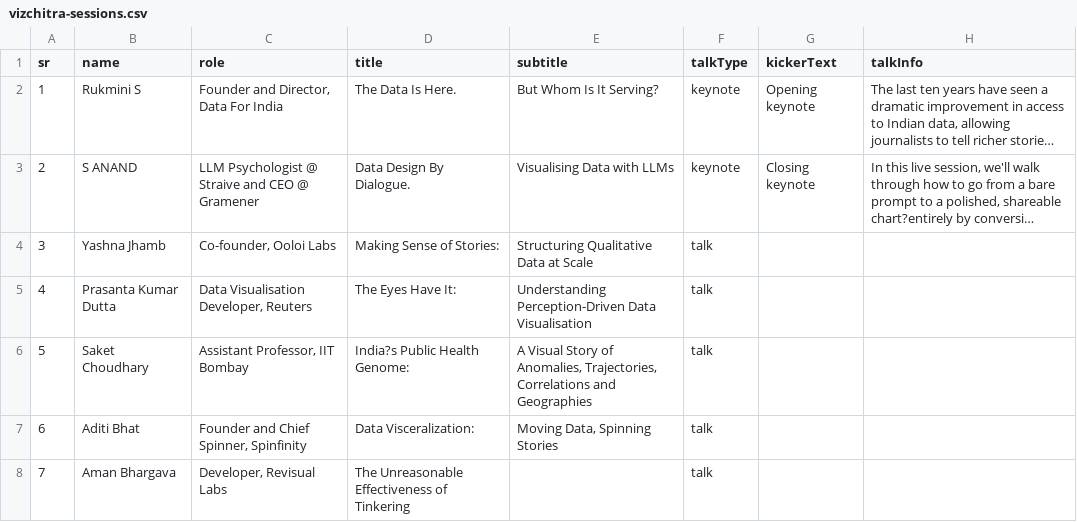
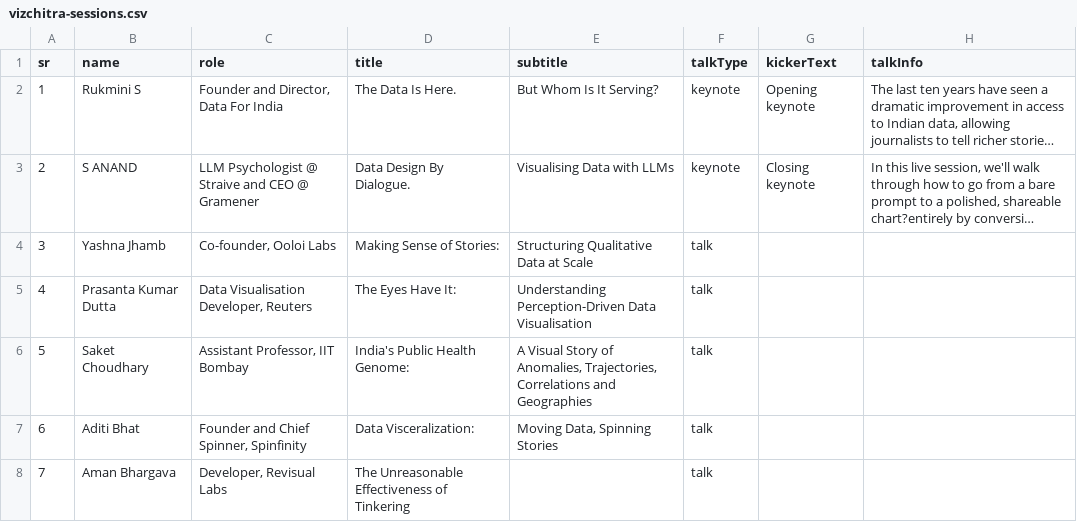
Before and after one commit to vizchitra/vizchitra.github.io, a CSV file: src/lib/data/vizchitra-sessions.csv, drawn as a sheet; only a part is shown; long unchanged cells end in …; the diff names each change by its address in the sheet, - before the commit and + after, or states it on an @@ line.

```diff
--- a/src/lib/data/vizchitra-sessions.csv
+++ b/src/lib/data/vizchitra-sessions.csv
-D6 (title): India?s Public Health Genome:
+D6 (title): India's Public Health Genome:
```
Also changed, not shown: 10 other files.
